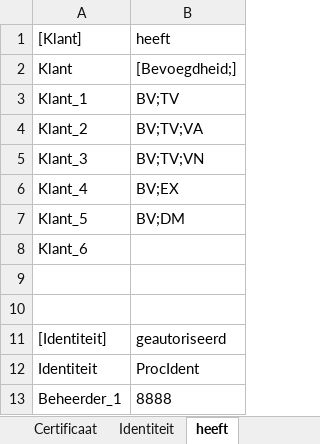
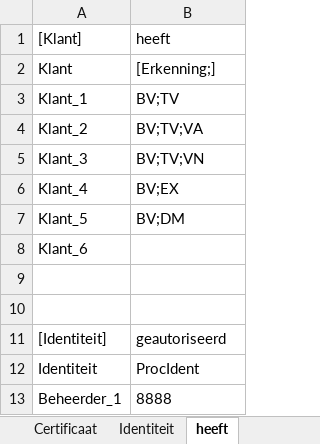
Before and after one commit to AmpersandTarski/ampersand-models, an Excel workbook: MDT/RollenEnBeheerdersPassen/Identiteiten_extra.xlsx, sheet heeft, drawn as a sheet; values as stored, in another font and other column widths than the file's, no borders; the diff names each change by its address in the sheet, - before the commit and + after, or states it on an @@ line.

Commit message:
Bevoegdheid -> Erkenning

```diff
--- a/MDT/RollenEnBeheerdersPassen/Identiteiten_extra.xlsx (sheet heeft)
+++ b/MDT/RollenEnBeheerdersPassen/Identiteiten_extra.xlsx (sheet heeft)
-B2 (heeft): [Bevoegdheid;]
+B2 (heeft): [Erkenning;]
```
Also changed, not shown: MDT/DienstenCatalogus/BevoegdhedenEenT.xlsx, 4 other files.
